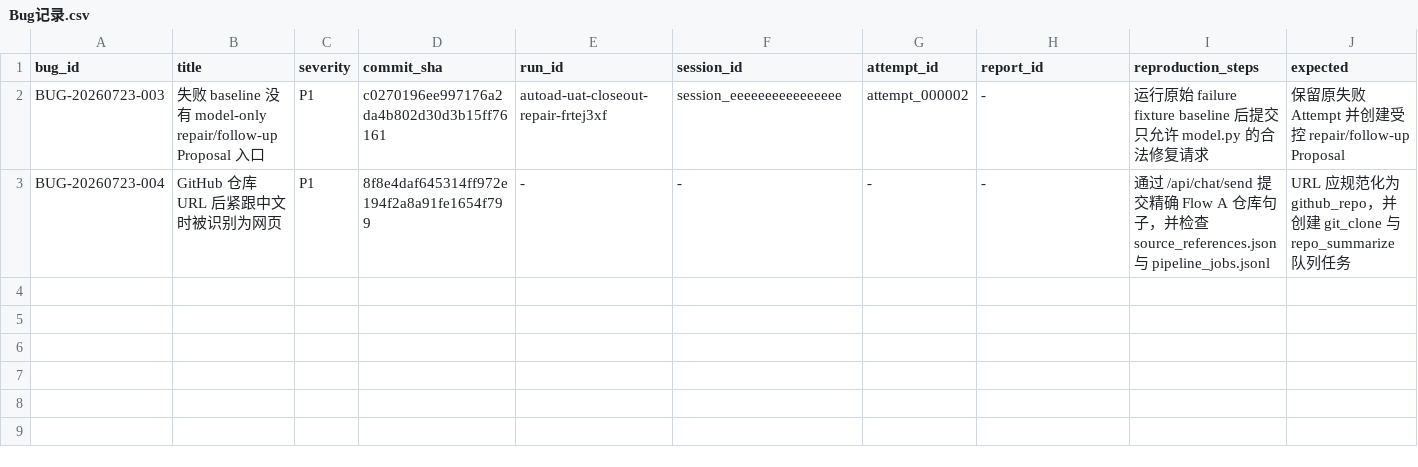
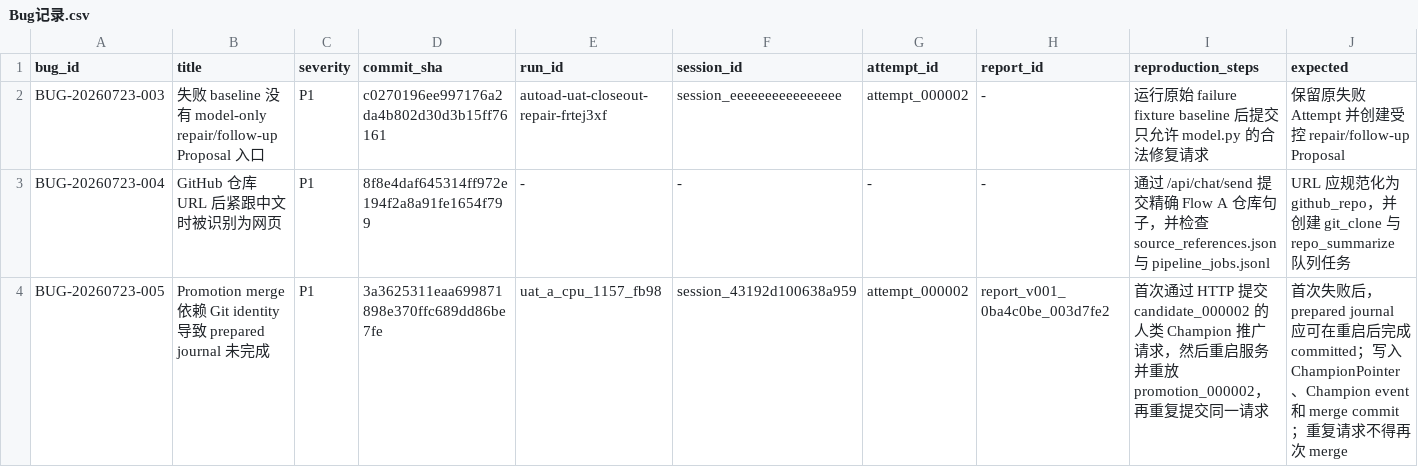
Before and after one commit to BTGly/AutoAD-Researcher, a CSV file: notes/uat/AutoAD_UAT_收尾验收包_2026-07-23/Bug记录.csv, drawn as a sheet; only a part is shown; rows hold the shown columns only; the diff names each change by its address in the sheet, - before the commit and + after, or states it on an @@ line.

```diff
--- a/notes/uat/AutoAD_UAT_收尾验收包_2026-07-23/Bug记录.csv
+++ b/notes/uat/AutoAD_UAT_收尾验收包_2026-07-23/Bug记录.csv
+row 4: BUG-20260723-005 | Promotion merge 依赖 Git identity 导致 prepared journal 未完成 | P1 | 3a3625311eaa699871898e370ffc689dd86be7fe | uat_a_cpu_1157_fb98 | session_43192d100638a959 | attempt_000002 | report_v001_0ba4c0be_003d7fe2 | 首次通过 HTTP 提交 candidate_000002 的人类 Champion 推广请求，然后重启服务并重放 promotion_000002，再重复提交同一请求 | 首次失败后，prepared journal 应可在重启后完成 committed；写入 ChampionPointer、Champion event 和 merge commit；重复请求不得再次 merge
```
Also changed, not shown: notes/uat/AutoAD_UAT_收尾验收包_2026-07-23/UAT观察记录.csv, 4 other files.
